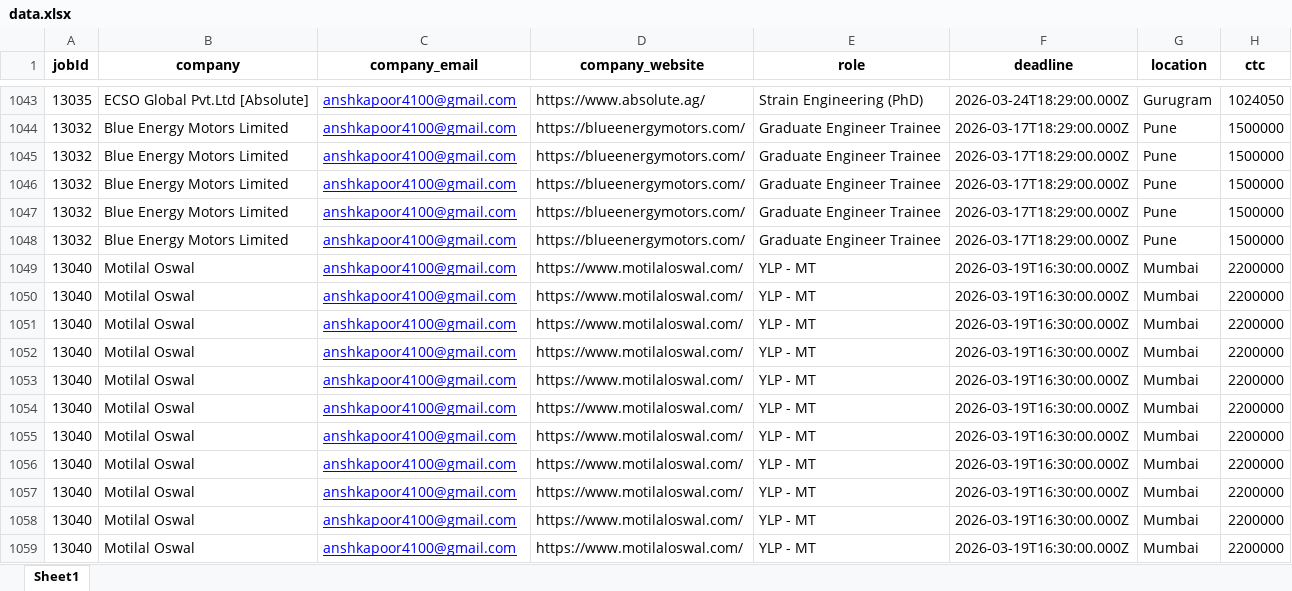
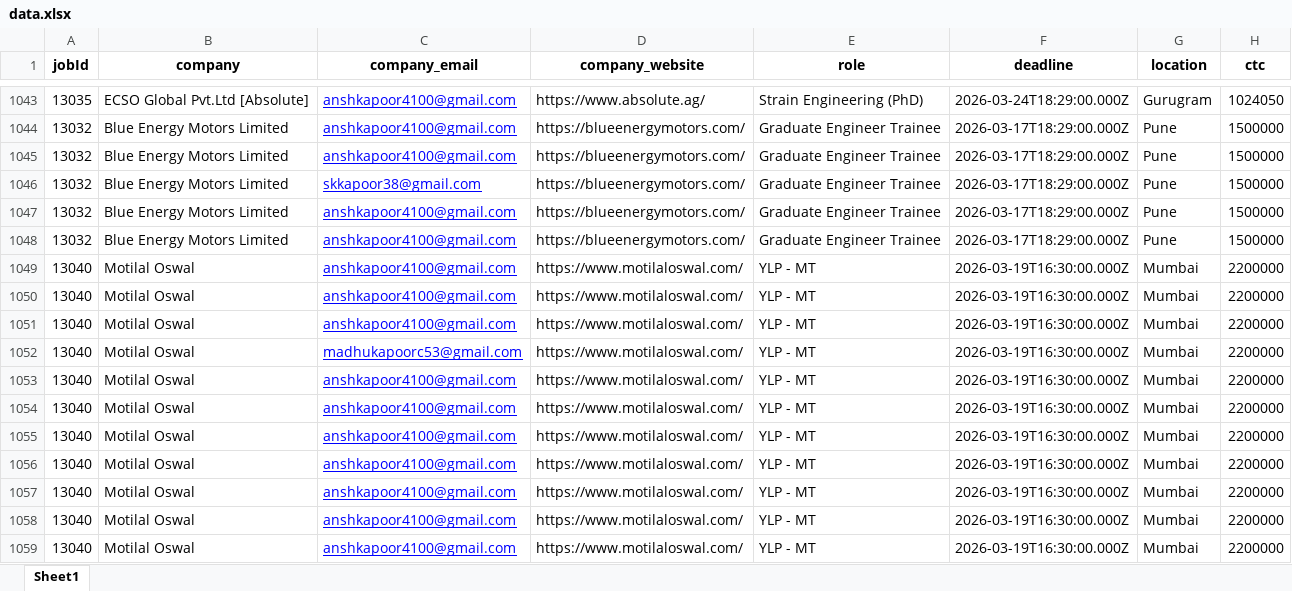
Before and after one commit to anshkapoor5100/Bulk_Mail, an Excel workbook: temp/data.xlsx, sheet Sheet1, drawn as a sheet; only a part is shown, gaps mark what is left out; values as stored, in another font and other column widths than the file's, no borders; the diff names each change by its address in the sheet, - before the commit and + after, or states it on an @@ line.

```diff
--- a/temp/data.xlsx (sheet Sheet1)
+++ b/temp/data.xlsx (sheet Sheet1)
-C1046 (company_email): anshkapoor4100@gmail.com
+C1046 (company_email): skkapoor38@gmail.com
-C1052 (company_email): anshkapoor4100@gmail.com
+C1052 (company_email): madhukapoorc53@gmail.com
```
Also changed, not shown: 1 other file.
